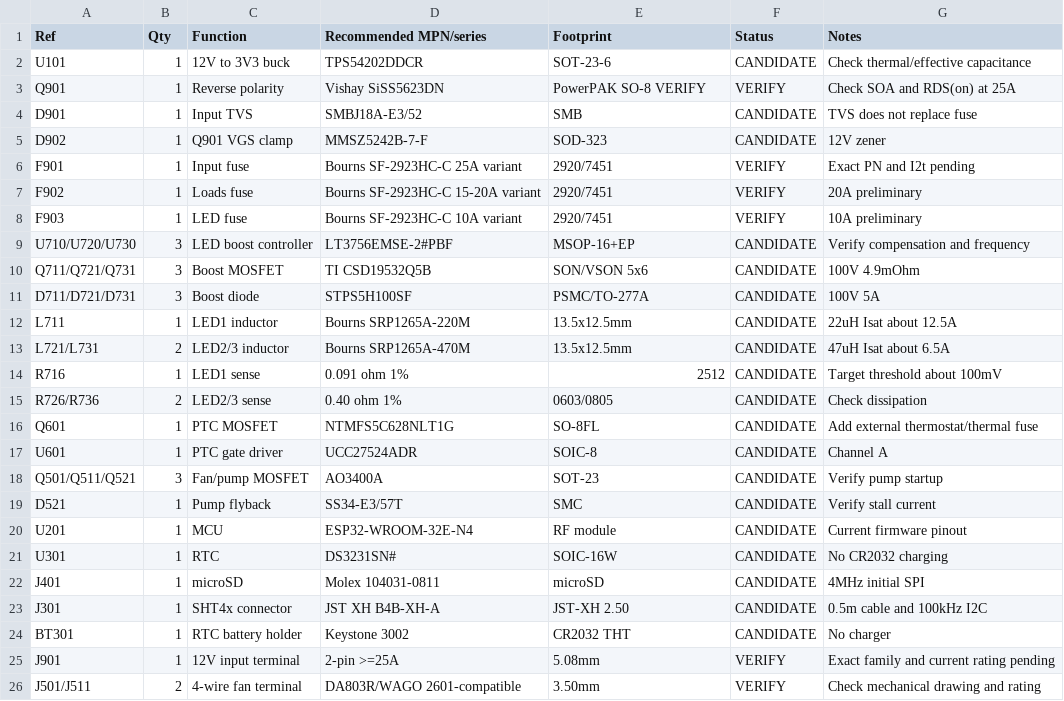
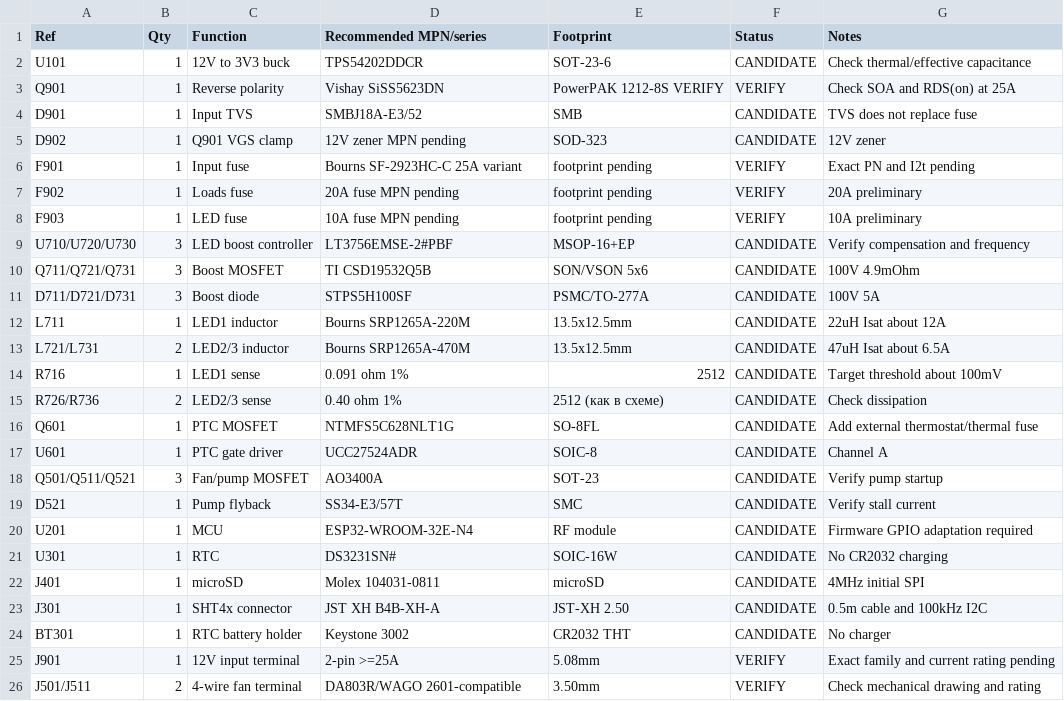
Before and after one commit to nikolajevs/ai, a CSV file: pcb/PCB_V1/BOM_v0.1.csv, drawn as a sheet; only a part is shown.

```diff
--- a/pcb/PCB_V1/BOM_v0.1.csv
+++ b/pcb/PCB_V1/BOM_v0.1.csv
@@ -2,8 +2,8 @@ Ref,Qty,Function,Recommended MPN/series,Footprint,Status,Notes
 U101,1,12V to 3V3 buck,TPS54202DDCR,SOT-23-6,CANDIDATE,Check thermal/effective capacitance
-Q901,1,Reverse polarity,Vishay SiSS5623DN,PowerPAK SO-8 VERIFY,VERIFY,Check SOA and RDS(on) at 25A
+Q901,1,Reverse polarity,Vishay SiSS5623DN,PowerPAK 1212-8S VERIFY,VERIFY,Check SOA and RDS(on) at 25A
 D901,1,Input TVS,SMBJ18A-E3/52,SMB,CANDIDATE,TVS does not replace fuse
-D902,1,Q901 VGS clamp,MMSZ5242B-7-F,SOD-323,CANDIDATE,12V zener
-F901,1,Input fuse,Bourns SF-2923HC-C 25A variant,2920/7451,VERIFY,Exact PN and I2t pending
-F902,1,Loads fuse,Bourns SF-2923HC-C 15-20A variant,2920/7451,VERIFY,20A preliminary
-F903,1,LED fuse,Bourns SF-2923HC-C 10A variant,2920/7451,VERIFY,10A preliminary
+D902,1,Q901 VGS clamp,12V zener MPN pending,SOD-323,CANDIDATE,12V zener
+F901,1,Input fuse,Bourns SF-2923HC-C 25A variant,footprint pending,VERIFY,Exact PN and I2t pending
+F902,1,Loads fuse,20A fuse MPN pending,footprint pending,VERIFY,20A preliminary
+F903,1,LED fuse,10A fuse MPN pending,footprint pending,VERIFY,10A preliminary
 U710/U720/U730,3,LED boost controller,LT3756EMSE-2#PBF,MSOP-16+EP,CANDIDATE,Verify compensation and frequency
@@ -11,6 +11,6 @@ Q711/Q721/Q731,3,Boost MOSFET,TI CSD19532Q5B,SON/VSON 5x6,CANDIDATE,100V 4.9mOhm
 D711/D721/D731,3,Boost diode,STPS5H100SF,PSMC/TO-277A,CANDIDATE,100V 5A
-L711,1,LED1 inductor,Bourns SRP1265A-220M,13.5x12.5mm,CANDIDATE,22uH Isat about 12.5A
+L711,1,LED1 inductor,Bourns SRP1265A-220M,13.5x12.5mm,CANDIDATE,22uH Isat about 12A
 L721/L731,2,LED2/3 inductor,Bourns SRP1265A-470M,13.5x12.5mm,CANDIDATE,47uH Isat about 6.5A
 R716,1,LED1 sense,0.091 ohm 1%,2512,CANDIDATE,Target threshold about 100mV
-R726/R736,2,LED2/3 sense,0.40 ohm 1%,0603/0805,CANDIDATE,Check dissipation
+R726/R736,2,LED2/3 sense,0.40 ohm 1%,2512 (как в схеме),CANDIDATE,Check dissipation
 Q601,1,PTC MOSFET,NTMFS5C628NLT1G,SO-8FL,CANDIDATE,Add external thermostat/thermal fuse
@@ -19,3 +19,3 @@ Q501/Q511/Q521,3,Fan/pump MOSFET,AO3400A,SOT-23,CANDIDATE,Verify pump startup
 D521,1,Pump flyback,SS34-E3/57T,SMC,CANDIDATE,Verify stall current
-U201,1,MCU,ESP32-WROOM-32E-N4,RF module,CANDIDATE,Current firmware pinout
+U201,1,MCU,ESP32-WROOM-32E-N4,RF module,CANDIDATE,Firmware GPIO adaptation required
 U301,1,RTC,DS3231SN#,SOIC-16W,CANDIDATE,No CR2032 charging
```
Also changed, not shown: 11 other files.
